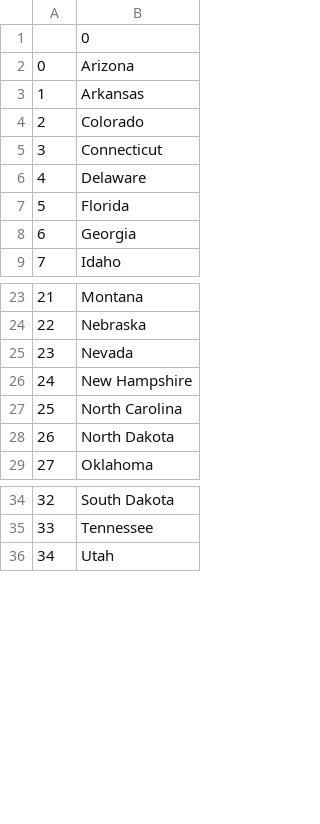
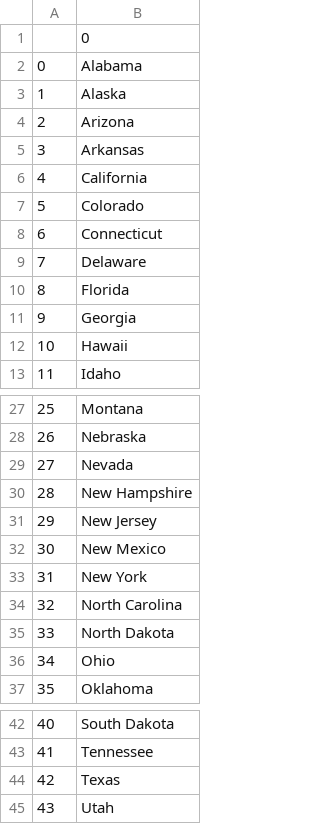
Before and after one commit to nphuc0111dev/Python-Mini-Projects, a CSV file: US_States_Guess_Game_withTurtle/states_missing.csv, drawn as a sheet; only a part is shown, gaps mark what is left out; addresses are those after the commit; the diff names each change by its address in the sheet, - before the commit and + after, or states it on an @@ line.

Commit message:
A Simply program about list, dict comprehen...

```diff
--- a/US_States_Guess_Game_withTurtle/states_missing.csv
+++ b/US_States_Guess_Game_withTurtle/states_missing.csv
+row 2: 0 | Alabama
+row 3: 1 | Alaska
@@ column A renumbered from row 4 down @@
+row 6: 4 | California
+row 12: 10 | Hawaii
+row 31: 29 | New Jersey
+row 32: 30 | New Mexico
+row 33: 31 | New York
+row 36: 34 | Ohio
+row 44: 42 | Texas
```
Also changed, not shown: 3 other files.
